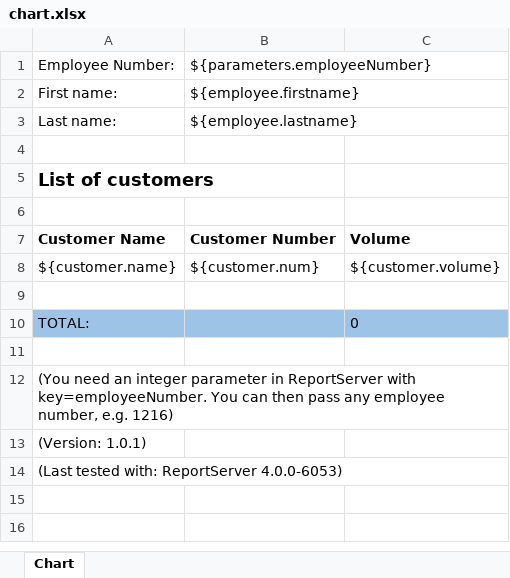
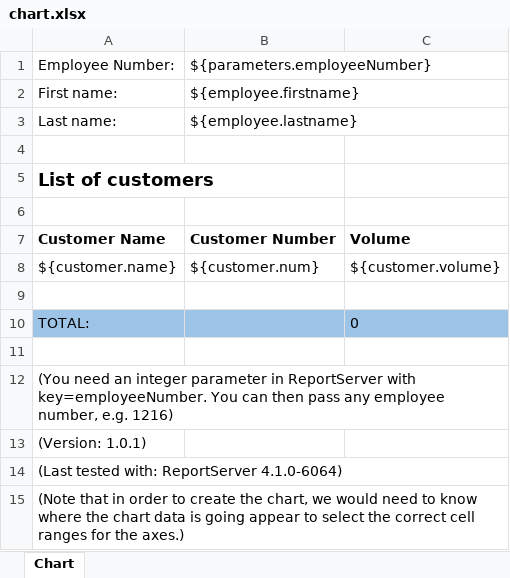
Before and after one commit to infofabrik/reportserver-samples, an Excel workbook: src/net/datenwerke/rs/samples/templates/jxls/jxlsreports/chart.xlsx, sheet Chart, drawn as a sheet; values as stored, in another font and other column widths than the file's, no borders; charts and pictures not drawn; the diff names each change by its address in the sheet, - before the commit and + after, or states it on an @@ line.

```diff
--- a/src/net/datenwerke/rs/samples/templates/jxls/jxlsreports/chart.xlsx (sheet Chart)
+++ b/src/net/datenwerke/rs/samples/templates/jxls/jxlsreports/chart.xlsx (sheet Chart)
-A14: (Last tested with: ReportServer 4.0.0-6053)
+A14: (Last tested with: ReportServer 4.1.0-6064)
+row 15: (Note that in order to create the chart, we would need to know where the chart data is going appear to select the correct cell ranges for the axes.)
```
Also changed, not shown: charts or pictures, src/net/datenwerke/rs/samples/templates/jxls/jxlsreports/chart_result.xlsx.
